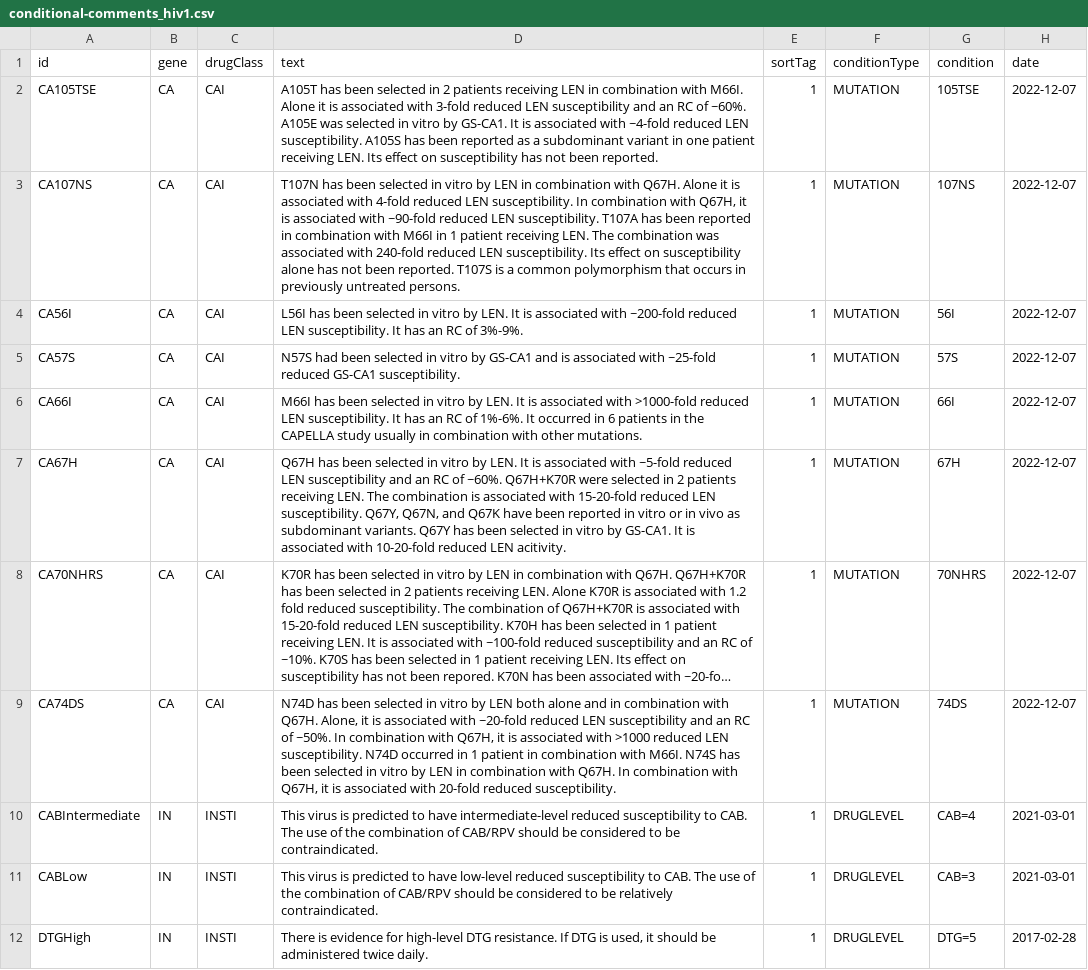
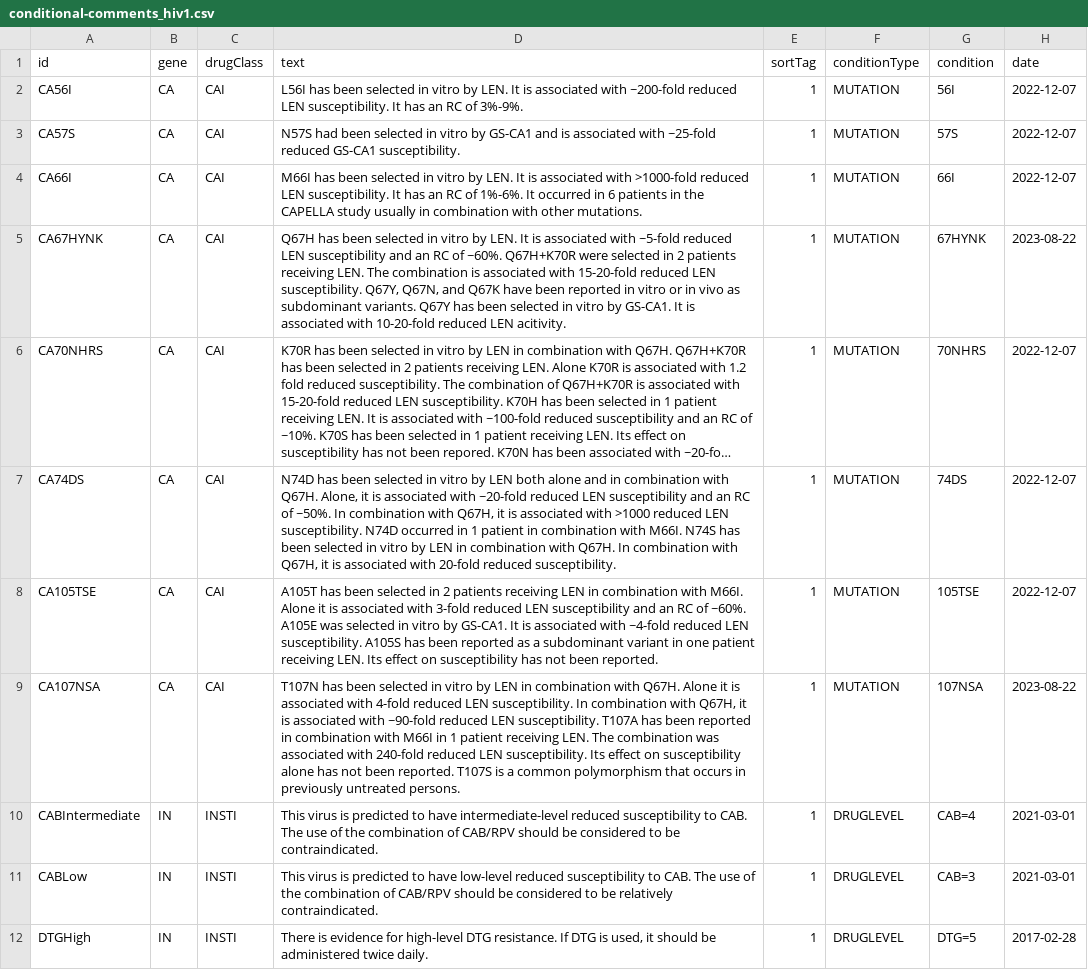
Before and after one commit to hivdb/hivdb-cms, a CSV file: resources/hivfacts-data/conditional-comments_hiv1.csv, drawn as a sheet; only a part is shown; long unchanged cells end in …; removed rows and columns are numbered as before the commit, all else as after; the diff names each change by its address in the sheet, - before the commit and + after, or states it on an @@ line.

```diff
--- a/resources/hivfacts-data/conditional-comments_hiv1.csv
+++ b/resources/hivfacts-data/conditional-comments_hiv1.csv
-row 3: CA107NS | CA | CAI | T107N has been selected in vitro by LEN in combination with Q67H. Alone it is associated with 4-fold reduced LEN susceptibility. In combination with Q67H, it is associated with ~90-fold reduced LEN susceptibility. T107A has been reported in combination with M66I in 1 patient receiving LEN. The combination was associated with 240-fold reduced LEN susceptibility. Its effect on susceptibility alone has not been reported. T107S is a common polymorphism that occurs in previously untreated persons. | 1 | MUTATION | 107NS | 2022-12-07
-A5 (id): CA67H
+A5 (id): CA67HYNK
-G5 (condition): 67H
+G5 (condition): 67HYNK
-H5 (date): 2022-12-07
+H5 (date): 2023-08-22
@@ row 2 moved to row 8: CA105TSE @@
+row 9: CA107NSA | CA | CAI | T107N has been selected in vitro by LEN in combination with Q67H. Alone it is associated with 4-fold reduced LEN susceptibility. In combination with Q67H, it is associated with ~90-fold reduced LEN susceptibility. T107A has been reported in combination with M66I in 1 patient receiving LEN. The combination was associated with 240-fold reduced LEN susceptibility. Its effect on susceptibility alone has not been reported. T107S is a common polymorphism that occurs in previously untreated persons. | 1 | MUTATION | 107NSA | 2023-08-22
```
Also changed, not shown: resources/hivfacts-data/aapcnt/rx-all_subtype-all.csv, resources/hivfacts-data/drms_hiv1.csv, 16 other files.
